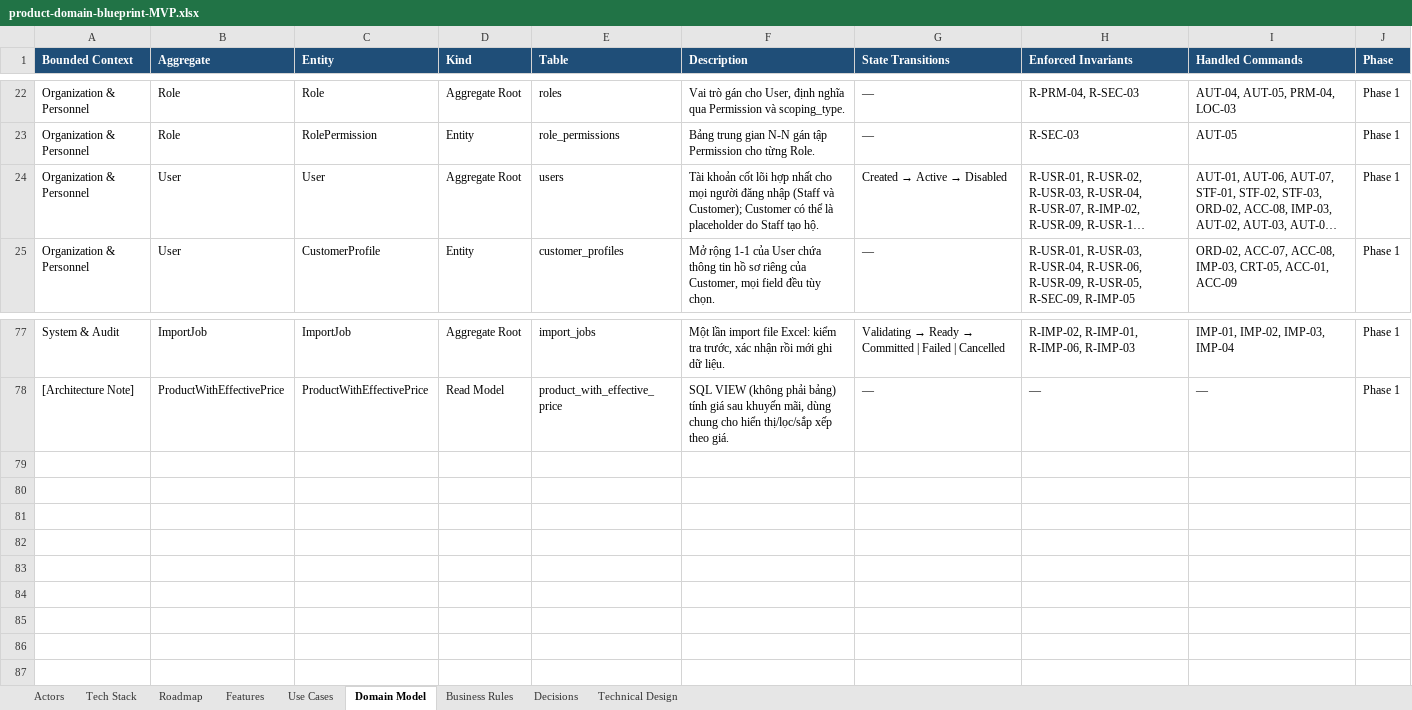
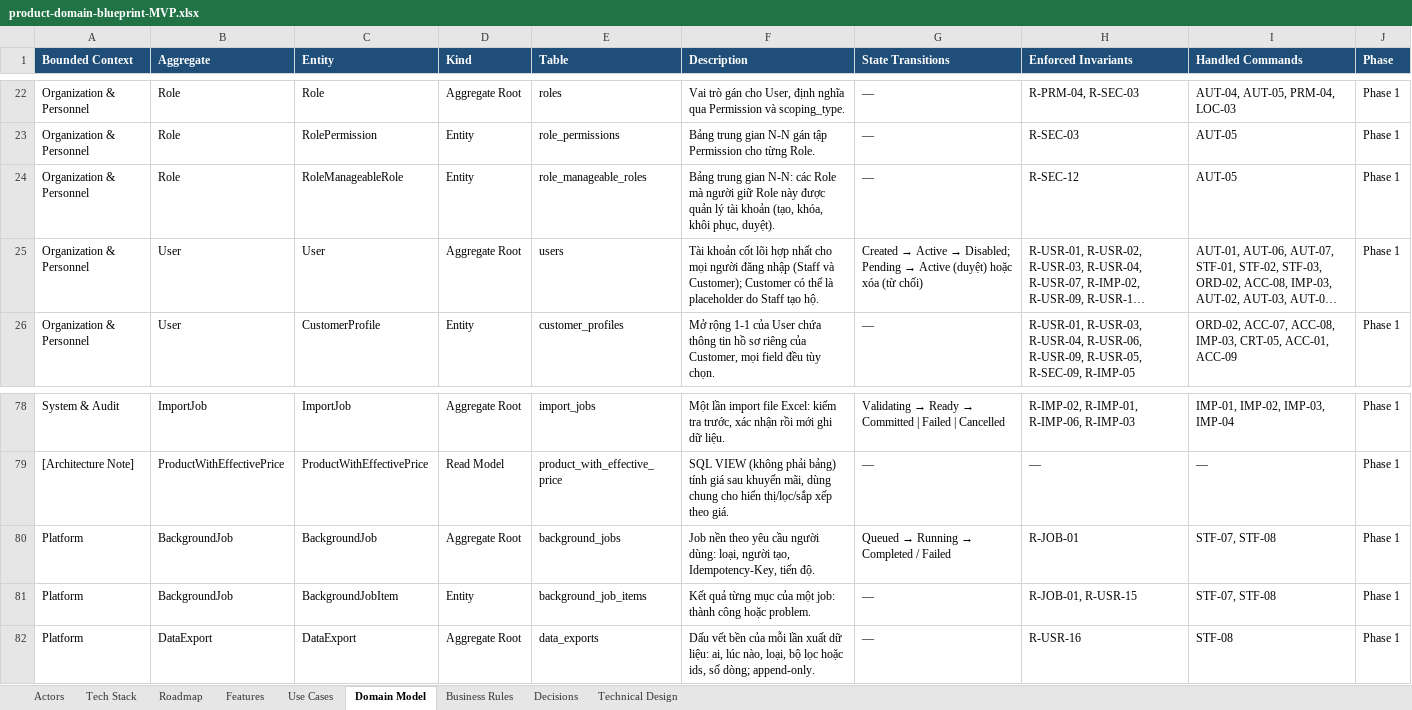
Before and after one commit to taitt0600/zengear, an Excel workbook: docs/product-domain-blueprint-MVP.xlsx, sheet Domain Model, drawn as a sheet; only a part is shown, gaps mark what is left out; long unchanged cells end in …; values as stored, in another font and other column widths than the file's, no borders; addresses are those after the commit; the diff names each change by its address in the sheet, - before the commit and + after, or states it on an @@ line.

Commit message:
docs: record DEC-127 and DEC-128 for staff accounts
DEC-127 adds staff search through the request body with accent-
insensitive trigram matching and date, last sign-in and default
password filters (STF-06, R-USR-14), hides accounts holding the
Admin role from everyone without it, and runs bulk disable and
restore (STF-07, R-USR-15) and CSV export by selection or filter
(STF-08, R-USR-16) as user background jobs with idempotency keys,
per-item results and a durable export trail (R-JOB-01).

DEC-128 adds the default role IT Support, a manageable-roles scope
per role that bounds who may create, disable, restore and approve
which accounts (R-SEC-12, AUT-05), and a second approval for staff
accounts created without staff.approve (STF-09, R-USR-17). R-TX-11
and R-USR-03 are reworded, AUT-05 seeds ten roles, and the actor
IT Support and use cases UC-140 and UC-141 are added.

Refs: DEC-127, DEC-128, AUT-05, STF-05, STF-06, STF-07, STF-08,
STF-09, R-SEC-12, R-USR-03, R-USR-14, R-USR-15, R-USR-16, R-USR-17,
R-JOB-01, R-TX-11

```diff
--- a/docs/product-domain-blueprint-MVP.xlsx (sheet Domain Model)
+++ b/docs/product-domain-blueprint-MVP.xlsx (sheet Domain Model)
+row 24: Organization & Personnel | Role | RoleManageableRole | Entity | role_manageable_roles | Bảng trung gian N-N: các Role mà người giữ Role này được quản lý tài khoản (tạo, khóa, khôi phục, duyệt). | — | R-SEC-12 | AUT-05 | Phase 1
@@ G25 (State Transitions): …Active → Disabled → …Active → Disabled; Pending → Active (duyệt) hoặc xóa (từ chối) @@
+row 80: Platform | BackgroundJob | BackgroundJob | Aggregate Root | background_jobs | Job nền theo yêu cầu người dùng: loại, người tạo, Idempotency-Key, tiến độ. | Queued → Running → Completed / Failed | R-JOB-01 | STF-07, STF-08 | Phase 1
+row 81: Platform | BackgroundJob | BackgroundJobItem | Entity | background_job_items | Kết quả từng mục của một job: thành công hoặc problem. | — | R-JOB-01, R-USR-15 | STF-07, STF-08 | Phase 1
+row 82: Platform | DataExport | DataExport | Aggregate Root | data_exports | Dấu vết bền của mỗi lần xuất dữ liệu: ai, lúc nào, loại, bộ lọc hoặc ids, số dòng; append-only. | — | R-USR-16 | STF-08 | Phase 1
```
Also changed, not shown: sheet Business Rules, sheet Features, sheet Use Cases, sheet Decisions, sheet Actors, sheet Tech Stack, 8 other files.
